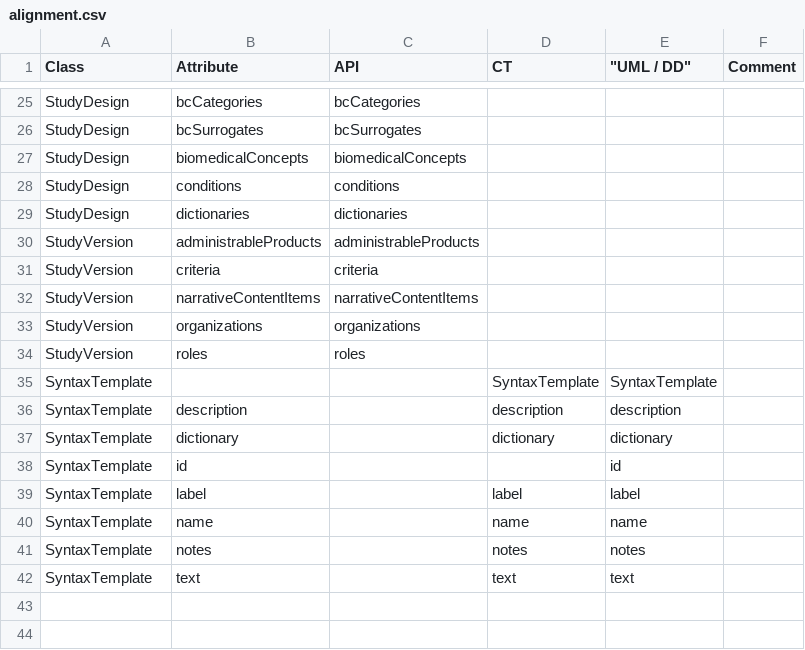
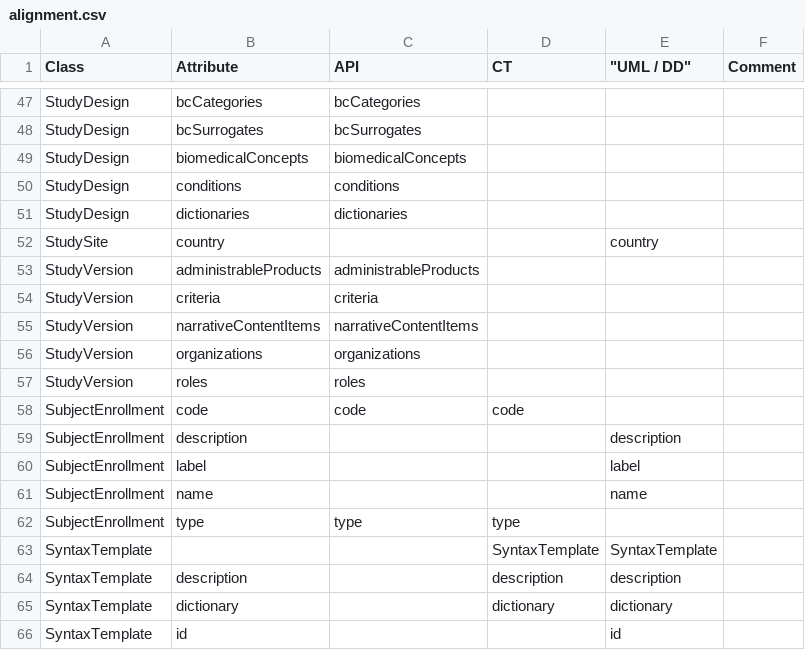
Before and after one commit to cdisc-org/DDF-RA, a CSV file: Deliverables/UML/alignment.csv, drawn as a sheet; only a part is shown, gaps mark what is left out; the shorter side is filled out with more unchanged rows; the diff covers the shown part only.

```diff
--- a/Deliverables/UML/alignment.csv
+++ b/Deliverables/UML/alignment.csv
@@ -29,2 +51,3 @@ StudyDesign,conditions,conditions,,,
 StudyDesign,dictionaries,dictionaries,,,
+StudySite,country,,,country,
 StudyVersion,administrableProducts,administrableProducts,,,
@@ -34,2 +57,7 @@ StudyVersion,organizations,organizations,,,
 StudyVersion,roles,roles,,,
+SubjectEnrollment,code,code,code,,
+SubjectEnrollment,description,,,description,
+SubjectEnrollment,label,,,label,
+SubjectEnrollment,name,,,name,
+SubjectEnrollment,type,type,type,,
 SyntaxTemplate,,,SyntaxTemplate,SyntaxTemplate,
```
Also changed, not shown: 22 added rows elsewhere in this file, 3 other files.
